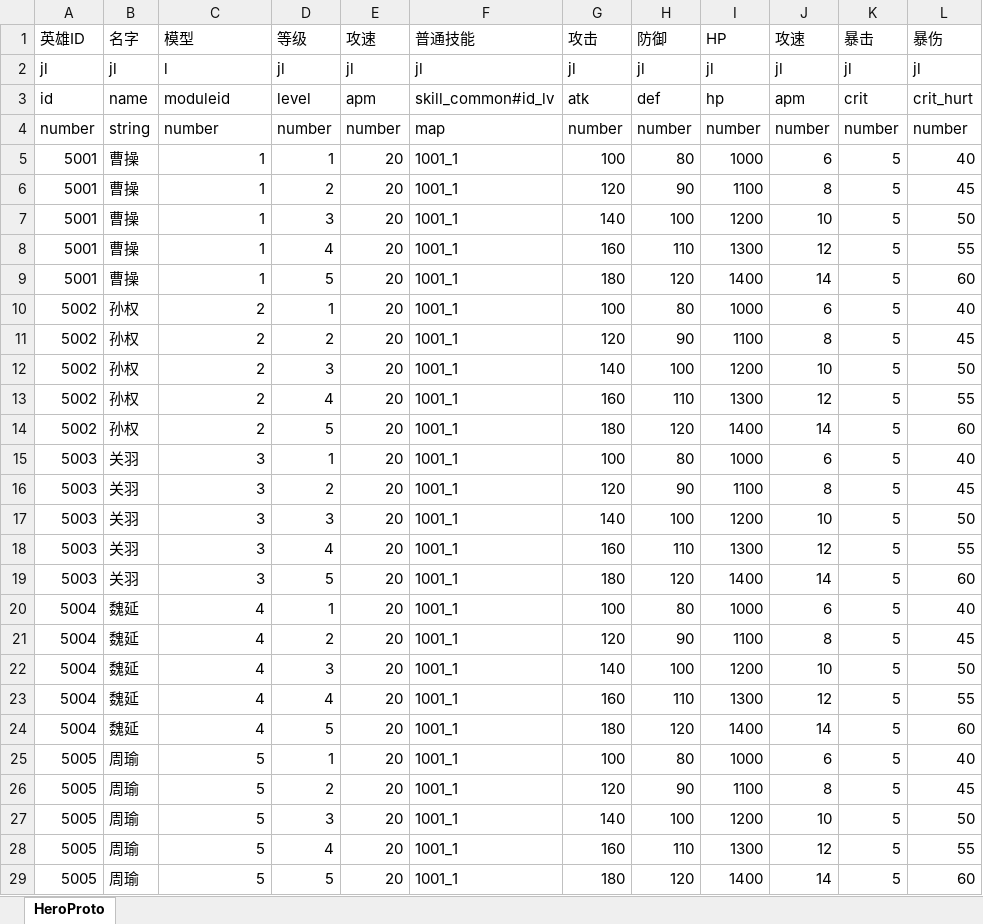
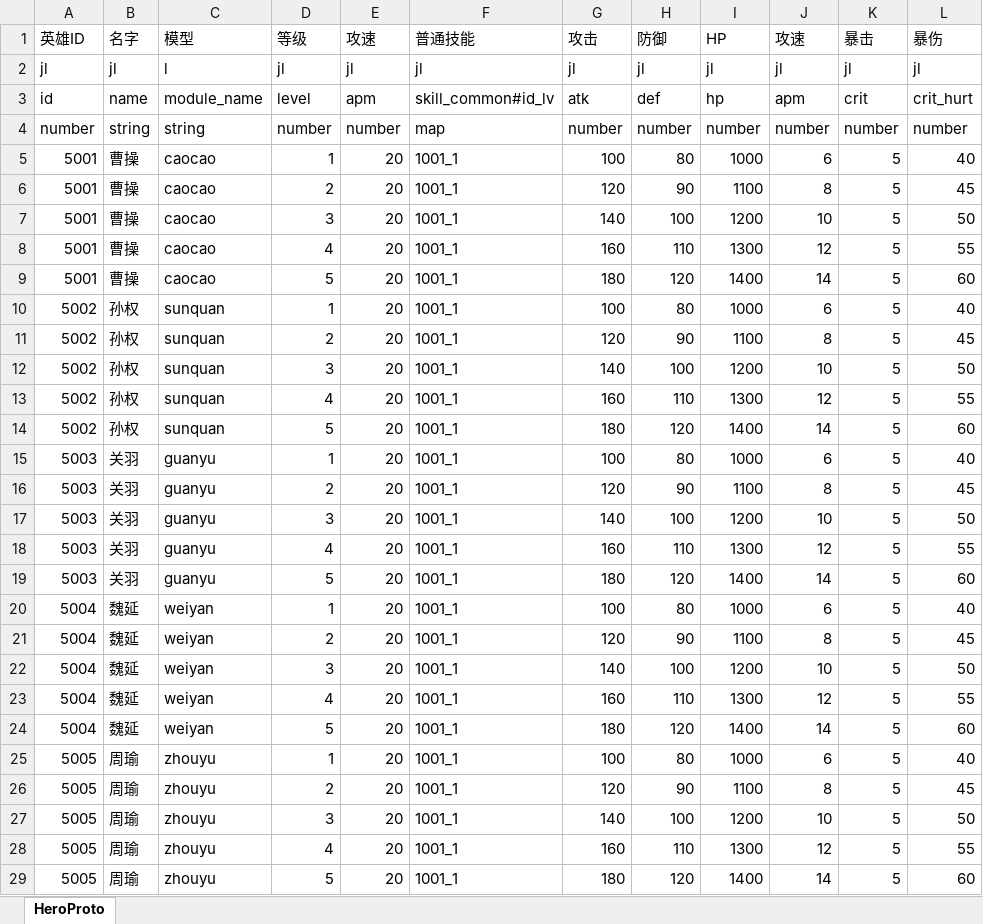
Before and after one commit to preboy/gworld, an Excel workbook: plan/excel/hero_英雄表.xlsx, sheet HeroProto, drawn as a sheet; values as stored, in another font and other column widths than the file's, no borders; the diff names each change by its address in the sheet, - before the commit and + after, or states it on an @@ line.

Commit message:
* hero table

```diff
--- a/plan/excel/hero_英雄表.xlsx (sheet HeroProto)
+++ b/plan/excel/hero_英雄表.xlsx (sheet HeroProto)
-C3 (模型): moduleid
+C3 (模型): module_name
-C4 (模型): number
+C4 (模型): string
-C5:C9 (模型): 1
+C5:C9 (模型): caocao
-C10:C14 (模型): 2
+C10:C14 (模型): sunquan
-C15:C19 (模型): 3
+C15:C19 (模型): guanyu
-C20:C24 (模型): 4
+C20:C24 (模型): weiyan
-C25:C29 (模型): 5
+C25:C29 (模型): zhouyu
```
